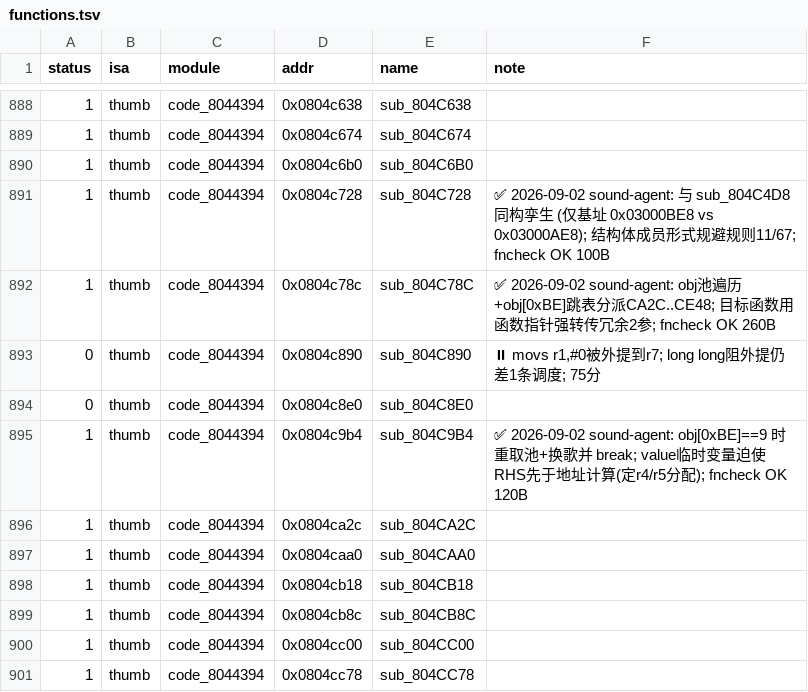
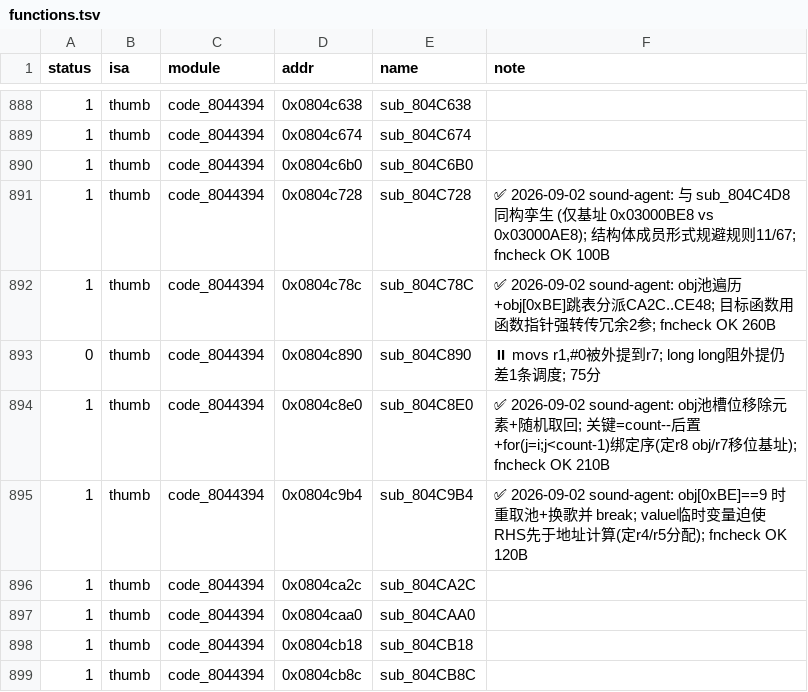
Before and after one commit to defcdgg/ll, a TSV file: functions.tsv, drawn as a sheet; only a part is shown, gaps mark what is left out; the shorter side is filled out with more unchanged rows.

Commit message:
match sub_804C8E0 (obj池槽位移除元素+随机取回)
关键: count-- 写在移位循环后, for(j=i; j<count-1) 作为循环界 (编译器把
count-1 复制到 r3 作界、r4 作备, 延迟截断), 使 obj 分配 r8、移位基址 r7
天然复现 (score 0)。code_0.h 原型 () -> (u8(u8*,u8))。
fncheck OK 210B; 全 ROM 绿

```diff
--- a/functions.tsv
+++ b/functions.tsv
@@ -893,3 +893,3 @@ status	isa	module	addr	name	note
 0	thumb	code_8044394	0x0804c890	sub_804C890	⏸ movs r1,#0被外提到r7; long long阻外提仍差1条调度; 75分
-0	thumb	code_8044394	0x0804c8e0	sub_804C8E0	
+1	thumb	code_8044394	0x0804c8e0	sub_804C8E0	✅ 2026-09-02 sound-agent: obj池槽位移除元素+随机取回; 关键=count--后置+for(j=i;j<count-1)绑定序(定r8 obj/r7移位基址); fncheck OK 210B
 1	thumb	code_8044394	0x0804c9b4	sub_804C9B4	✅ 2026-09-02 sound-agent: obj[0xBE]==9 时重取池+换歌并 break; value临时变量迫使 RHS先于地址计算(定r4/r5分配); fncheck OK 120B
```
Also changed, not shown: 2 other files.
